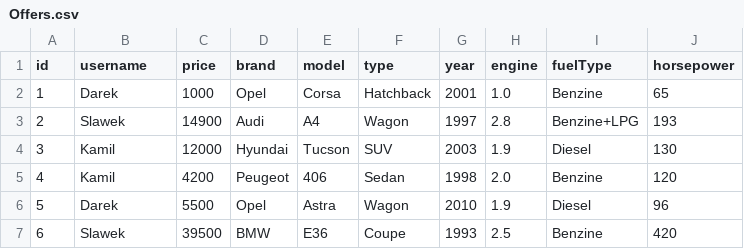
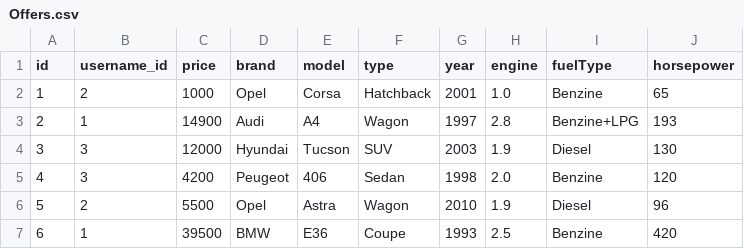
Before and after one commit to slawomirDuda/eKomis, a CSV file: src/Data/Offers.csv, drawn as a sheet.

```diff
--- a/src/Data/Offers.csv
+++ b/src/Data/Offers.csv
@@ -1,7 +1,7 @@
-id,username,price,brand,model,type,year,engine,fuelType,horsepower
-1,Darek,1000,Opel,Corsa,Hatchback,2001,1.0,Benzine,65
-2,Slawek,14900,Audi,A4,Wagon,1997,2.8,Benzine+LPG,193
-3,Kamil,12000,Hyundai,Tucson,SUV,2003,1.9,Diesel,130
-4,Kamil,4200,Peugeot,406,Sedan,1998,2.0,Benzine,120
-5,Darek,5500,Opel,Astra,Wagon,2010,1.9,Diesel,96
-6,Slawek,39500,BMW,E36,Coupe,1993,2.5,Benzine,420
+id,username_id,price,brand,model,type,year,engine,fuelType,horsepower
+1,2,1000,Opel,Corsa,Hatchback,2001,1.0,Benzine,65
+2,1,14900,Audi,A4,Wagon,1997,2.8,Benzine+LPG,193
+3,3,12000,Hyundai,Tucson,SUV,2003,1.9,Diesel,130
+4,3,4200,Peugeot,406,Sedan,1998,2.0,Benzine,120
+5,2,5500,Opel,Astra,Wagon,2010,1.9,Diesel,96
+6,1,39500,BMW,E36,Coupe,1993,2.5,Benzine,420
```
Also changed, not shown: 11 other files.
